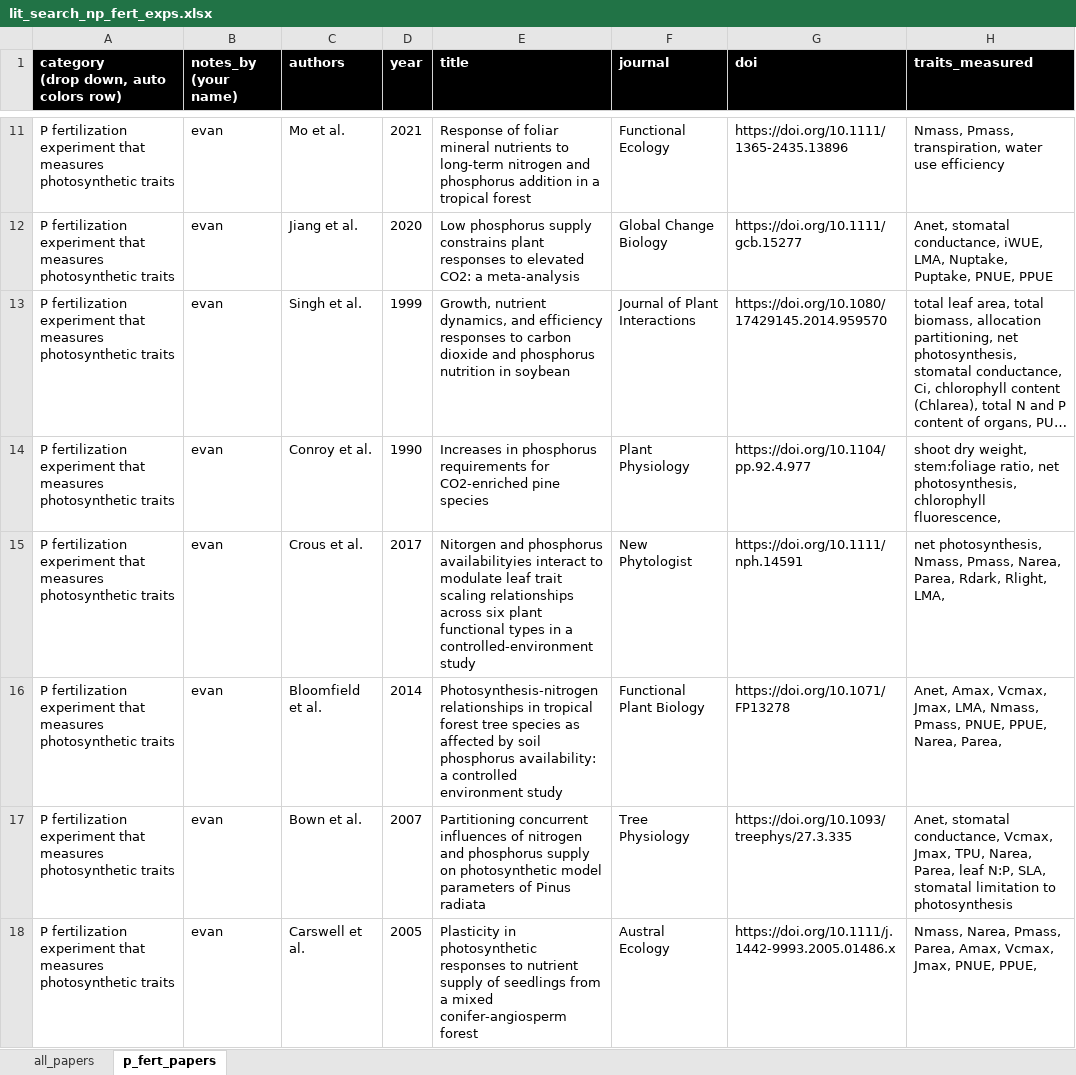
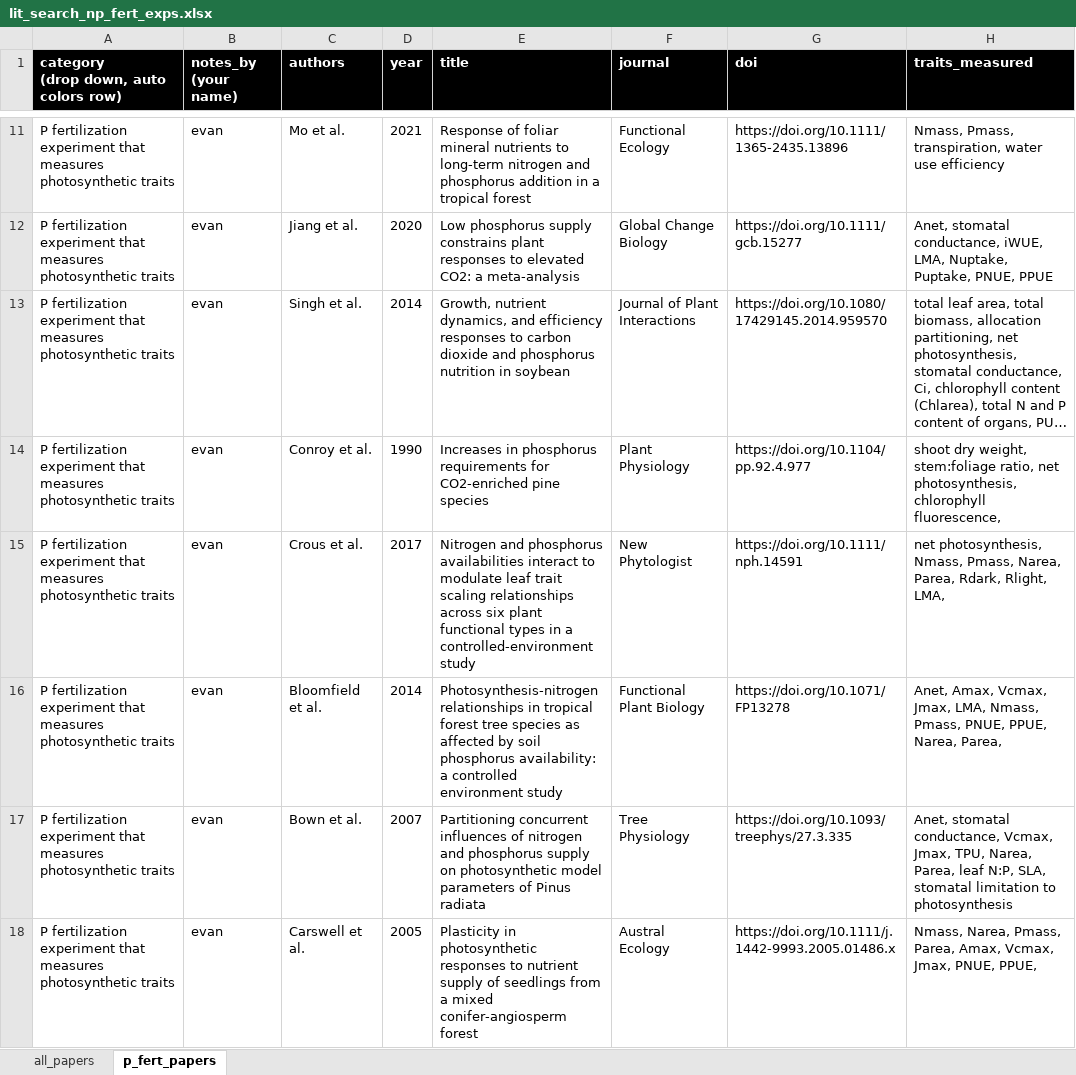
Before and after one commit to eaperkowski/p_meta, an Excel workbook: lit_search_np_fert_exps.xlsx, sheet p_fert_papers, drawn as a sheet; only a part is shown, gaps mark what is left out; long unchanged cells end in …; values as stored, in another font and other column widths than the file's, no borders; conditional formats not drawn; the diff names each change by its address in the sheet, - before the commit and + after, or states it on an @@ line.

```diff
--- a/lit_search_np_fert_exps.xlsx (sheet p_fert_papers)
+++ b/lit_search_np_fert_exps.xlsx (sheet p_fert_papers)
-D13 (year): 1999
+D13 (year): 2014
-E15 (title): Nitorgen and phosphorus availabilityies interact to…
+E15 (title): Nitrogen and phosphorus availabilities interact to…
```
Also changed, not shown: sheet all_papers, np_fert_exps_in_meta_analysis.xlsx, 5 other files.
